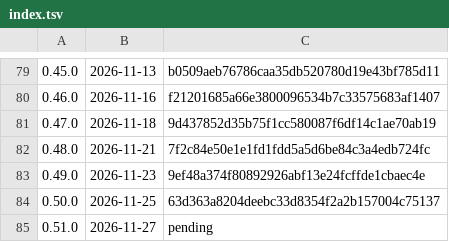
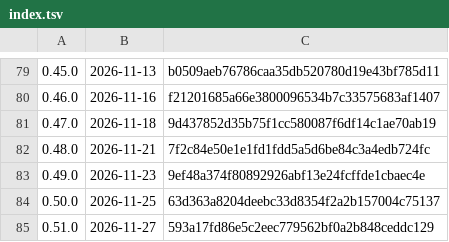
Before and after one commit to k-k1/agent-fleet, a TSV file: deploy/release/notes/index.tsv, drawn as a sheet; only a part is shown, gaps mark what is left out.

```diff
--- a/deploy/release/notes/index.tsv
+++ b/deploy/release/notes/index.tsv
@@ -84,2 +84,2 @@
 0.50.0	2026-11-25	63d363a8204deebc33d8354f2a2b157004c75137
-0.51.0	2026-11-27	pending
+0.51.0	2026-11-27	593a17fd86e5c2eec779562bf0a2b848ceddc129
```
